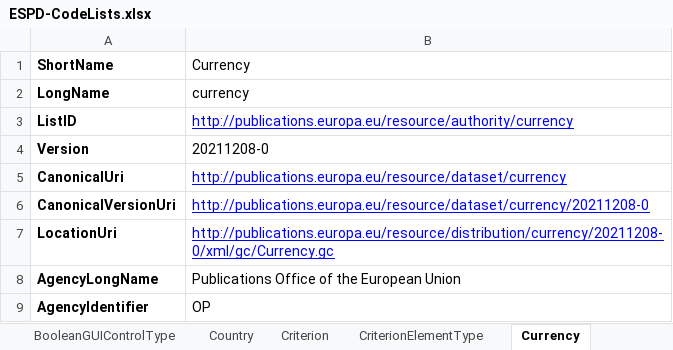
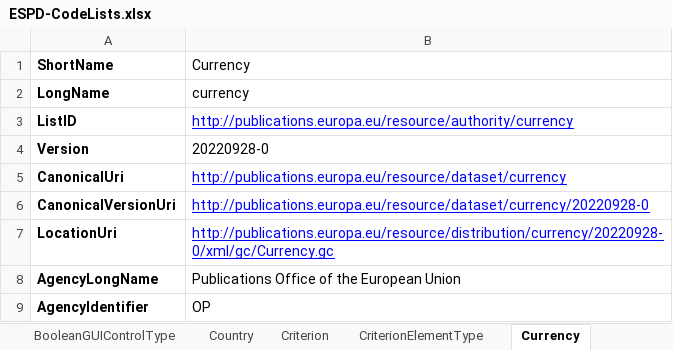
Before and after one commit to OP-TED/ESPD-EDM, an Excel workbook: __ESPDTeam__/ESPD-CodeLists.xlsx, sheet Currency, drawn as a sheet; values as stored, in another font and other column widths than the file's, no borders; the diff names each change by its address in the sheet, - before the commit and + after, or states it on an @@ line.

```diff
--- a/__ESPDTeam__/ESPD-CodeLists.xlsx (sheet Currency)
+++ b/__ESPDTeam__/ESPD-CodeLists.xlsx (sheet Currency)
-B4 (Currency): 20211208-0
+B4 (Currency): 20220928-0
-B6 (Currency): http://publications.europa.eu/resource/dataset/currency/20211208-0
+B6 (Currency): http://publications.europa.eu/resource/dataset/currency/20220928-0
-B7 (Currency): http://publications.europa.eu/resource/distribution/currency/20211208-0/xml/gc/Currency.gc
+B7 (Currency): http://publications.europa.eu/resource/distribution/currency/20220928-0/xml/gc/Currency.gc
```
Also changed, not shown: sheet DocRefContentType, sheet Country, sheet Language, 4 other files.
